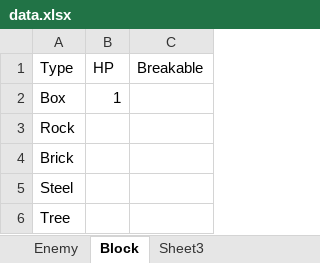
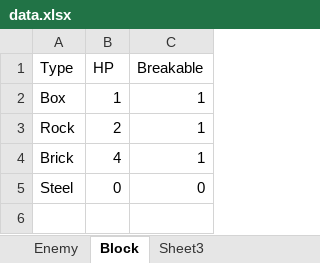
Before and after one commit to crossin/fight-alone, an Excel workbook: doc/data.xlsx, sheet Block, drawn as a sheet; values as stored, in another font and other column widths than the file's, no borders; the diff names each change by its address in the sheet, - before the commit and + after, or states it on an @@ line.

```diff
--- a/doc/data.xlsx (sheet Block)
+++ b/doc/data.xlsx (sheet Block)
-C2:C4 (Breakable): (empty)
+C2:C4 (Breakable): 1
-B3 (HP): (empty)
+B3 (HP): 2
-B4 (HP): (empty)
+B4 (HP): 4
-B5 (HP): (empty)
+B5 (HP): 0
-C5 (Breakable): (empty)
+C5 (Breakable): 0
-row 6: Tree
```
Also changed, not shown: 8 other files.
